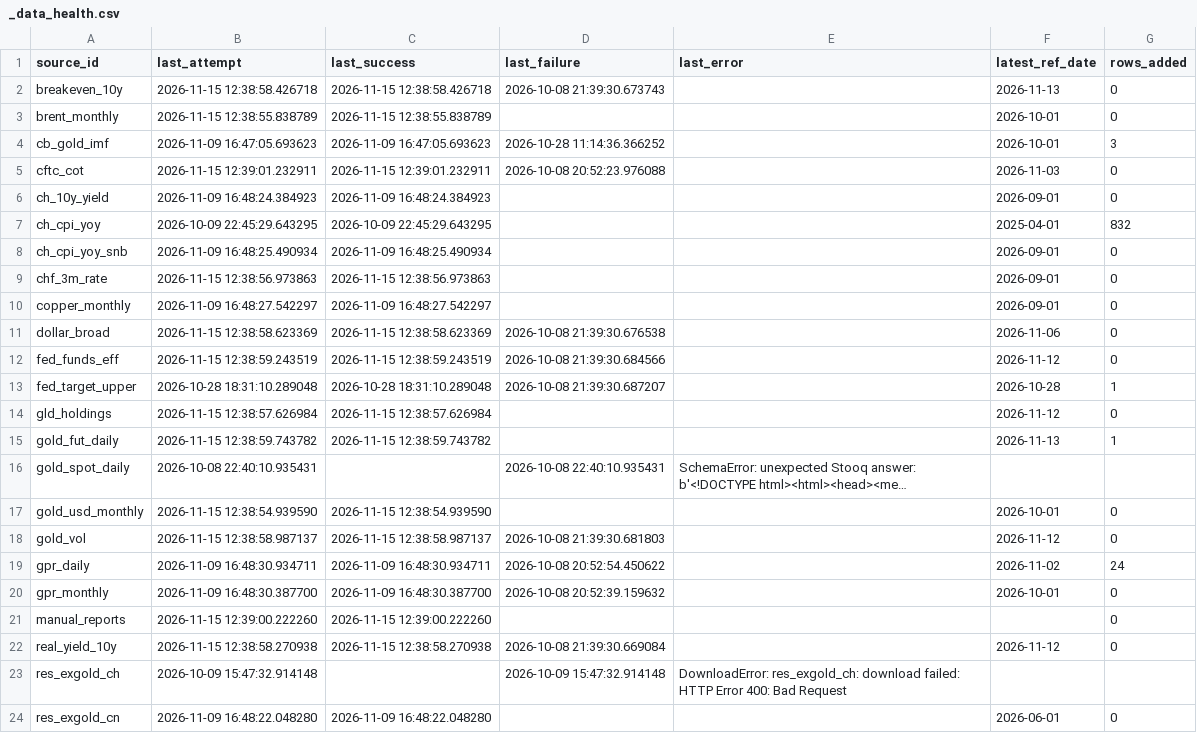
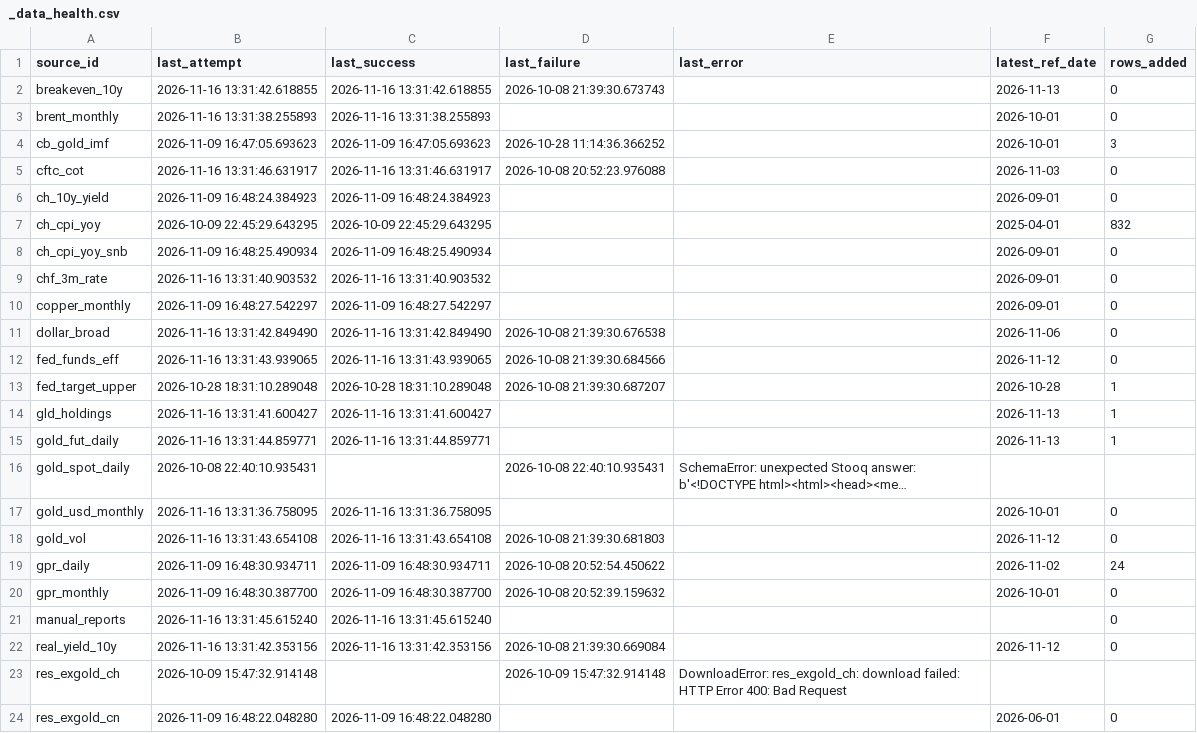
Before and after one commit to Shawhir/Commodities, a CSV file: data/store/_data_health.csv, drawn as a sheet; only a part is shown; long unchanged cells end in …; the diff covers the shown part only; the diff names each change by its address in the sheet, - before the commit and + after, or states it on an @@ line.

```diff
--- a/data/store/_data_health.csv
+++ b/data/store/_data_health.csv
-B2 (last_attempt): 2026-11-15 12:38:58.426718
+B2 (last_attempt): 2026-11-16 13:31:42.618855
-C2 (last_success): 2026-11-15 12:38:58.426718
+C2 (last_success): 2026-11-16 13:31:42.618855
-B3 (last_attempt): 2026-11-15 12:38:55.838789
+B3 (last_attempt): 2026-11-16 13:31:38.255893
-C3 (last_success): 2026-11-15 12:38:55.838789
+C3 (last_success): 2026-11-16 13:31:38.255893
-B5 (last_attempt): 2026-11-15 12:39:01.232911
+B5 (last_attempt): 2026-11-16 13:31:46.631917
-C5 (last_success): 2026-11-15 12:39:01.232911
+C5 (last_success): 2026-11-16 13:31:46.631917
-B9 (last_attempt): 2026-11-15 12:38:56.973863
+B9 (last_attempt): 2026-11-16 13:31:40.903532
-C9 (last_success): 2026-11-15 12:38:56.973863
+C9 (last_success): 2026-11-16 13:31:40.903532
-B11 (last_attempt): 2026-11-15 12:38:58.623369
+B11 (last_attempt): 2026-11-16 13:31:42.849490
-C11 (last_success): 2026-11-15 12:38:58.623369
+C11 (last_success): 2026-11-16 13:31:42.849490
-B12 (last_attempt): 2026-11-15 12:38:59.243519
+B12 (last_attempt): 2026-11-16 13:31:43.939065
-C12 (last_success): 2026-11-15 12:38:59.243519
+C12 (last_success): 2026-11-16 13:31:43.939065
-B14 (last_attempt): 2026-11-15 12:38:57.626984
+B14 (last_attempt): 2026-11-16 13:31:41.600427
-C14 (last_success): 2026-11-15 12:38:57.626984
+C14 (last_success): 2026-11-16 13:31:41.600427
-F14 (latest_ref_date): 2026-11-12
+F14 (latest_ref_date): 2026-11-13
-G14 (rows_added): 0
+G14 (rows_added): 1
-B15 (last_attempt): 2026-11-15 12:38:59.743782
+B15 (last_attempt): 2026-11-16 13:31:44.859771
-C15 (last_success): 2026-11-15 12:38:59.743782
+C15 (last_success): 2026-11-16 13:31:44.859771
-B17 (last_attempt): 2026-11-15 12:38:54.939590
+B17 (last_attempt): 2026-11-16 13:31:36.758095
-C17 (last_success): 2026-11-15 12:38:54.939590
+C17 (last_success): 2026-11-16 13:31:36.758095
-B18 (last_attempt): 2026-11-15 12:38:58.987137
+B18 (last_attempt): 2026-11-16 13:31:43.654108
-C18 (last_success): 2026-11-15 12:38:58.987137
+C18 (last_success): 2026-11-16 13:31:43.654108
-B21 (last_attempt): 2026-11-15 12:39:00.222260
+B21 (last_attempt): 2026-11-16 13:31:45.615240
-C21 (last_success): 2026-11-15 12:39:00.222260
+C21 (last_success): 2026-11-16 13:31:45.615240
-B22 (last_attempt): 2026-11-15 12:38:58.270938
+B22 (last_attempt): 2026-11-16 13:31:42.353156
-C22 (last_success): 2026-11-15 12:38:58.270938
+C22 (last_success): 2026-11-16 13:31:42.353156
```
Also changed, not shown: 26 edited cells elsewhere in this file, data/store/gld_holdings.csv, 8 other files.
